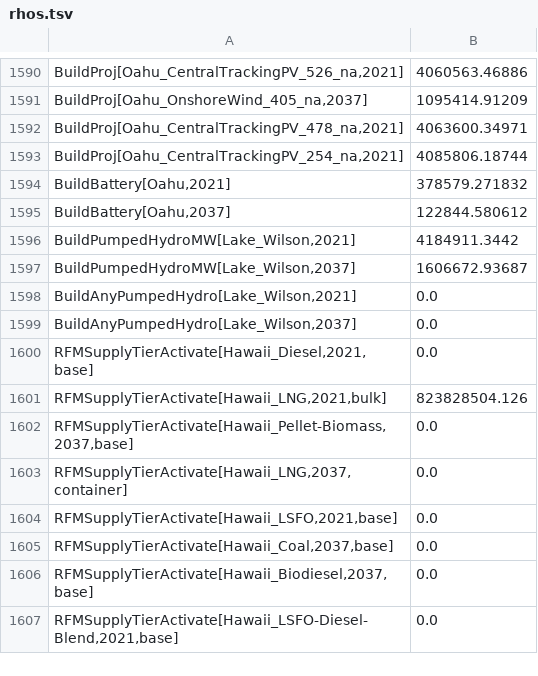
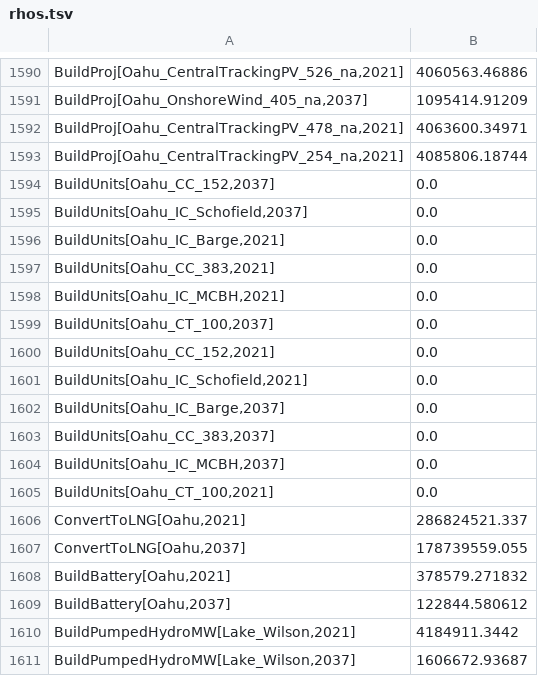
Before and after one commit to fagan2888/pha2, a TSV file: inputs_tiny/rhos.tsv, drawn as a sheet; only a part is shown, gaps mark what is left out; the shorter side is filled out with more unchanged rows.

```diff
--- a/inputs_tiny/rhos.tsv
+++ b/inputs_tiny/rhos.tsv
@@ -1593,2 +1593,16 @@ BuildProj[Oahu_CentralTrackingPV_478_na,2021]	4063600.34971
 BuildProj[Oahu_CentralTrackingPV_254_na,2021]	4085806.18744
+BuildUnits[Oahu_CC_152,2037]	0.0
+BuildUnits[Oahu_IC_Schofield,2037]	0.0
+BuildUnits[Oahu_IC_Barge,2021]	0.0
+BuildUnits[Oahu_CC_383,2021]	0.0
+BuildUnits[Oahu_IC_MCBH,2021]	0.0
+BuildUnits[Oahu_CT_100,2037]	0.0
+BuildUnits[Oahu_CC_152,2021]	0.0
+BuildUnits[Oahu_IC_Schofield,2021]	0.0
+BuildUnits[Oahu_IC_Barge,2037]	0.0
+BuildUnits[Oahu_CC_383,2037]	0.0
+BuildUnits[Oahu_IC_MCBH,2037]	0.0
+BuildUnits[Oahu_CT_100,2021]	0.0
+ConvertToLNG[Oahu,2021]	286824521.337
+ConvertToLNG[Oahu,2037]	178739559.055
 BuildBattery[Oahu,2021]	378579.271832
```
Also changed, not shown: inputs/pha_125_logistic/fuel_supply_costs.tsv, inputs/rhos.tsv, 25 other files.
